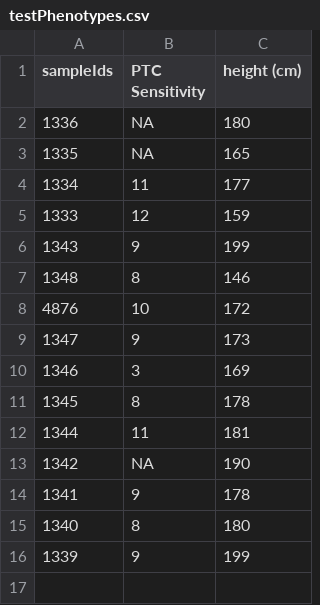
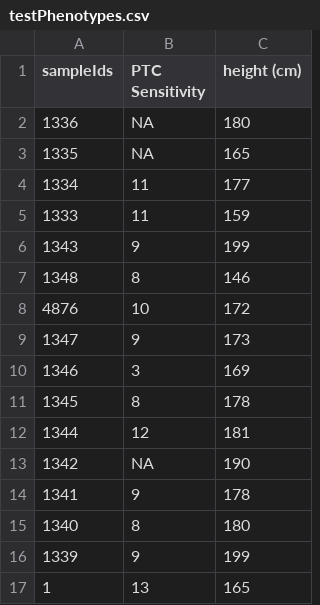
Before and after one commit to WilliamRichards2017/vuePedigraph, a CSV file: client/static/testPhenotypes.csv, drawn as a sheet.

```diff
--- a/client/static/testPhenotypes.csv
+++ b/client/static/testPhenotypes.csv
@@ -4,3 +4,3 @@ sampleIds, PTC Sensitivity, height (cm)
 1334, 11, 177
-1333, 12, 159
+1333, 11, 159
 1343, 9, 199
@@ -11,3 +11,3 @@ sampleIds, PTC Sensitivity, height (cm)
 1345, 8, 178
-1344, 11, 181
+1344, 12, 181
 1342, NA, 190
@@ -16 +16,2 @@ sampleIds, PTC Sensitivity, height (cm)
 1339, 9, 199
+1, 13, 165
```
Also changed, not shown: 1 other file.
